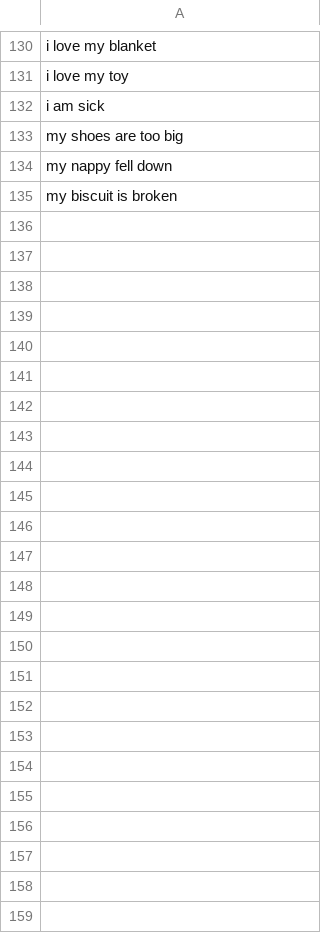
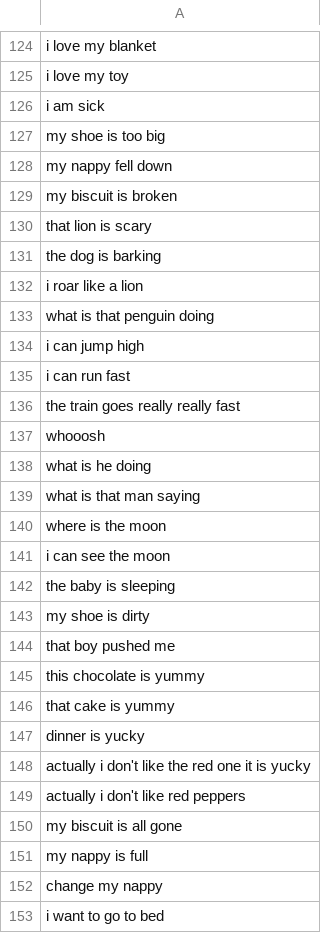
Before and after one commit to yasuba/toddlerLM, a CSV file: src/main/resources/corpus.csv, drawn as a sheet; only a part is shown, gaps mark what is left out; the diff covers the shown part only.

Commit message:
updating corpus and adding optional sampling

```diff
--- a/src/main/resources/corpus.csv
+++ b/src/main/resources/corpus.csv
@@ -132,4 +126,28 @@ i love my toy
 i am sick
-my shoes are too big
+my shoe is too big
 my nappy fell down
 my biscuit is broken
+that lion is scary
+the dog is barking
+i roar like a lion
+what is that penguin doing
+i can jump high
+i can run fast
+the train goes really really fast
+whooosh
+what is he doing
+what is that man saying
+where is the moon
+i can see the moon
+the baby is sleeping
+my shoe is dirty
+that boy pushed me
+this chocolate is yummy
+that cake is yummy
+dinner is yucky
+actually i don't like the red one it is yucky
+actually i don't like red peppers
+my biscuit is all gone
+my nappy is full
+change my nappy
+i want to go to bed
```
Also changed, not shown: 5 added rows, 11 removed rows, 2 moved rows and 8 edited cells elsewhere in this file, 2 other files.
